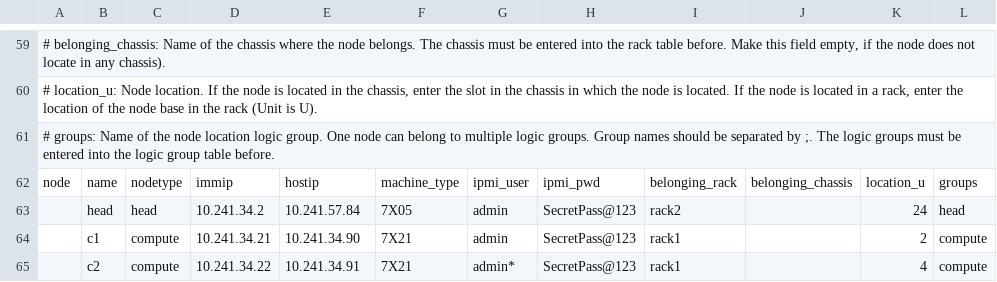
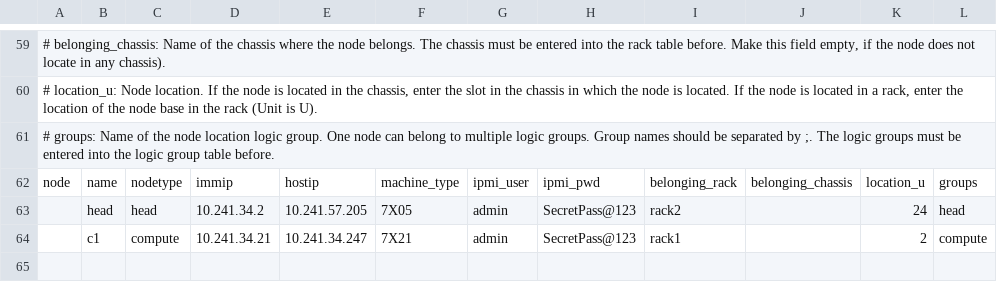
Before and after one commit to brinkster001/lico-install-tool, a CSV file: files/nodes.csv, drawn as a sheet; only a part is shown, gaps mark what is left out; the diff names each change by its address in the sheet, - before the commit and + after, or states it on an @@ line.

```diff
--- a/files/nodes.csv
+++ b/files/nodes.csv
-E63: 10.241.57.84
+E63: 10.241.57.205
-E64: 10.241.34.90
+E64: 10.241.34.247
-row 65:  | c2 | compute | 10.241.34.22 | 10.241.34.91 | 7X21 | admin* | SecretPass@123 | rack1 |  | 4 | compute
```
Also changed, not shown: 19 other files.
